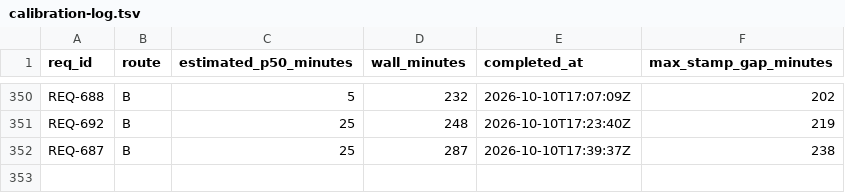
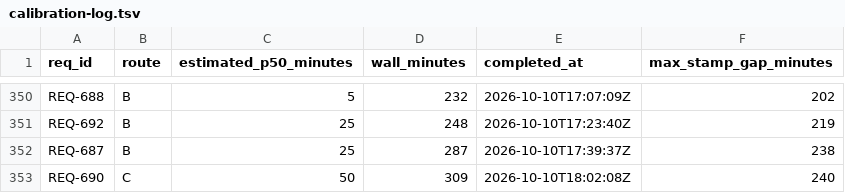
Before and after one commit to knews2019/skill-do-work, a TSV file: do-work/calibration-log.tsv, drawn as a sheet; only a part is shown, gaps mark what is left out; the diff names each change by its address in the sheet, - before the commit and + after, or states it on an @@ line.

Commit message:
[REQ-690] complete: do-work status Shows Each In-Flight REQ's Class, ETA and Remedy in One Table (0.305.111)

```diff
--- a/do-work/calibration-log.tsv
+++ b/do-work/calibration-log.tsv
+row 353: REQ-690 | C | 50 | 309 | 2026-10-10T18:02:08Z | 240
```
Also changed, not shown: 10 other files.
